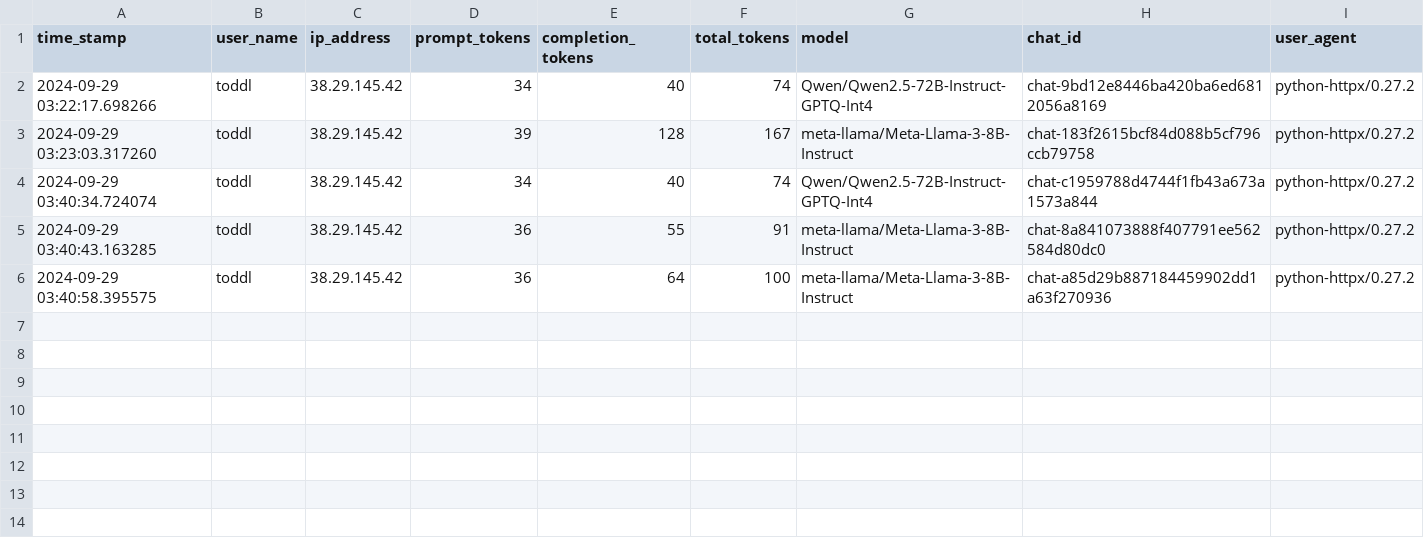
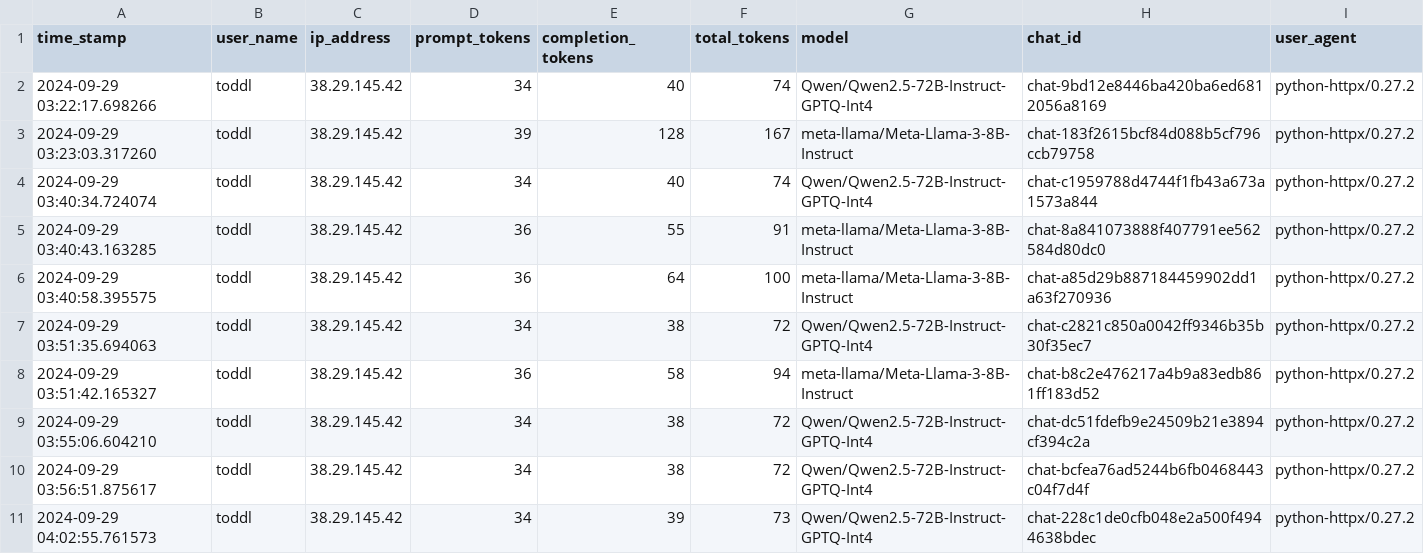
Before and after one commit to liebermantodd/vllm_proxy_server, a CSV file: token_usage_log.csv, drawn as a sheet.

```diff
--- a/token_usage_log.csv
+++ b/token_usage_log.csv
@@ -6 +6,6 @@ time_stamp,user_name,ip_address,prompt_tokens,completion_tokens,total_tokens,mod
 2024-09-29 03:40:58.395575,toddl,38.29.145.42,36,64,100,meta-llama/Meta-Llama-3-8B-Instruct,chat-a85d29b887184459902dd1a63f270936,python-httpx/0.27.2
+2024-09-29 03:51:35.694063,toddl,38.29.145.42,34,38,72,Qwen/Qwen2.5-72B-Instruct-GPTQ-Int4,chat-c2821c850a0042ff9346b35b30f35ec7,python-httpx/0.27.2
+2024-09-29 03:51:42.165327,toddl,38.29.145.42,36,58,94,meta-llama/Meta-Llama-3-8B-Instruct,chat-b8c2e476217a4b9a83edb861ff183d52,python-httpx/0.27.2
+2024-09-29 03:55:06.604210,toddl,38.29.145.42,34,38,72,Qwen/Qwen2.5-72B-Instruct-GPTQ-Int4,chat-dc51fdefb9e24509b21e3894cf394c2a,python-httpx/0.27.2
+2024-09-29 03:56:51.875617,toddl,38.29.145.42,34,38,72,Qwen/Qwen2.5-72B-Instruct-GPTQ-Int4,chat-bcfea76ad5244b6fb0468443c04f7d4f,python-httpx/0.27.2
+2024-09-29 04:02:55.761573,toddl,38.29.145.42,34,39,73,Qwen/Qwen2.5-72B-Instruct-GPTQ-Int4,chat-228c1de0cfb048e2a500f4944638bdec,python-httpx/0.27.2
```
Also changed, not shown: 1 other file.
